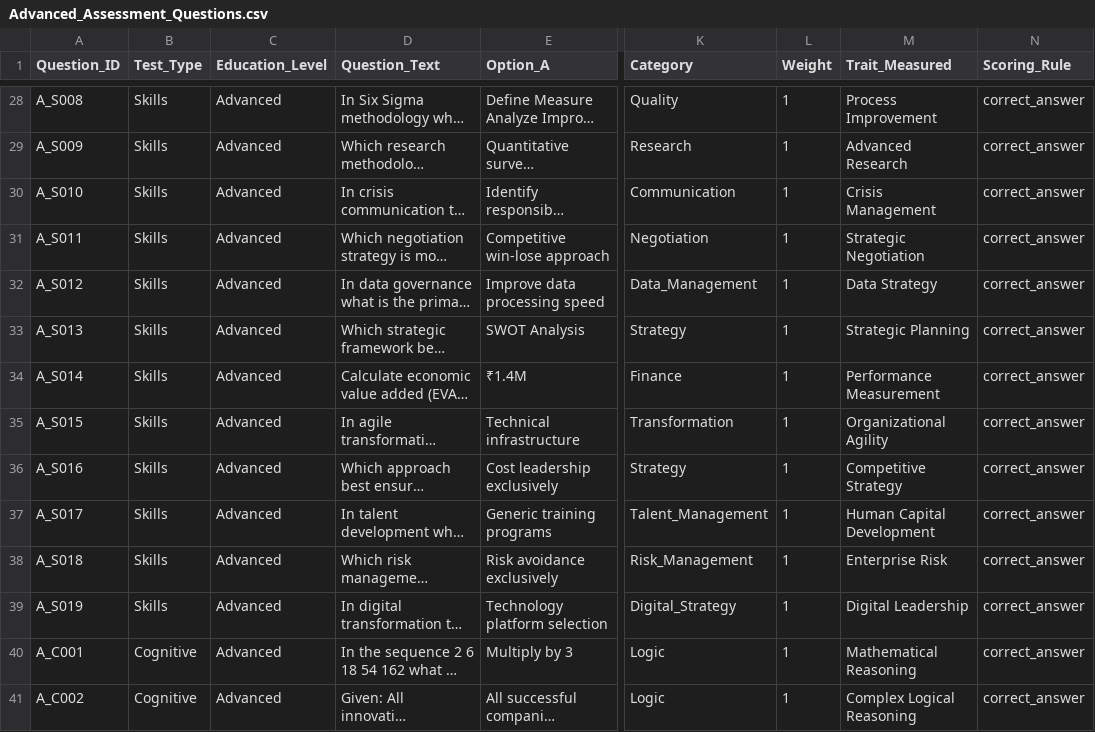
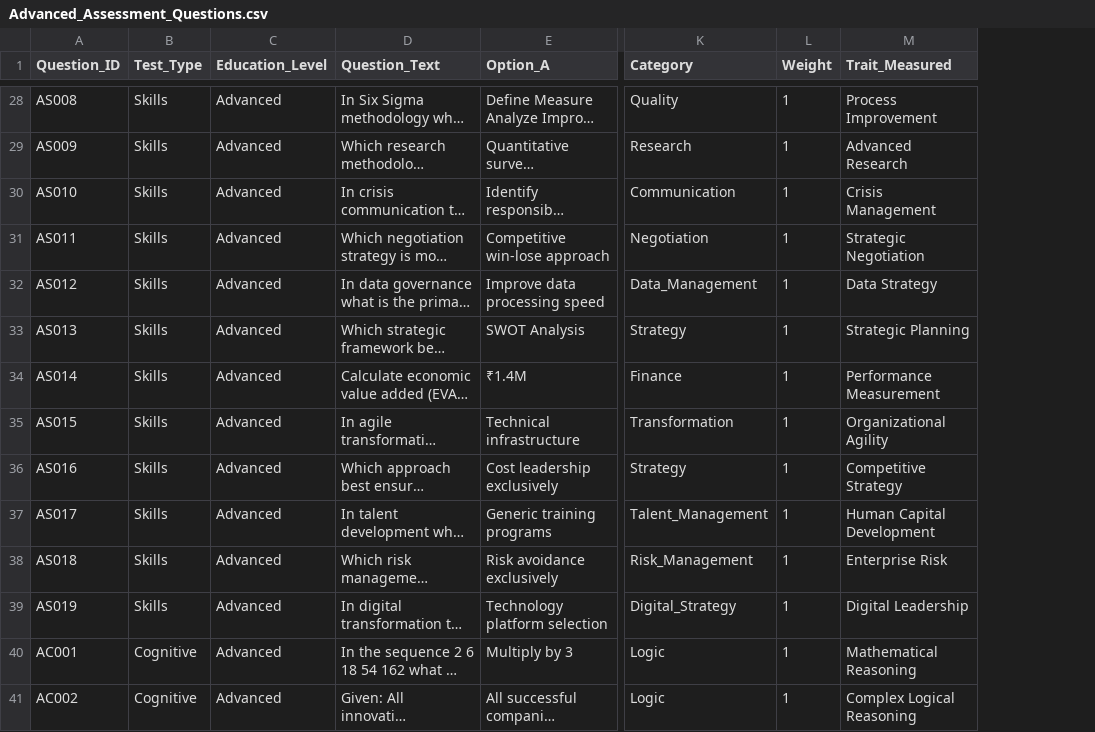
Before and after one commit to smitibdg/Career-Path-Recommendation-System, a CSV file: server/ml_models/datasets/Advanced_Assessment_Questions.csv, drawn as a sheet; only a part is shown, gaps mark what is left out; long unchanged cells end in …; the diff covers the shown part only; the diff names each change by its address in the sheet, - before the commit and + after, or states it on an @@ line.

```diff
--- a/server/ml_models/datasets/Advanced_Assessment_Questions.csv
+++ b/server/ml_models/datasets/Advanced_Assessment_Questions.csv
-column N (Scoring_Rule), rows 28-41: all correct_answer
-A28 (Question_ID): A_S008
+A28 (Question_ID): AS008
-A29 (Question_ID): A_S009
+A29 (Question_ID): AS009
-A30 (Question_ID): A_S010
+A30 (Question_ID): AS010
-A31 (Question_ID): A_S011
+A31 (Question_ID): AS011
-A32 (Question_ID): A_S012
+A32 (Question_ID): AS012
-A33 (Question_ID): A_S013
+A33 (Question_ID): AS013
-A34 (Question_ID): A_S014
+A34 (Question_ID): AS014
-A35 (Question_ID): A_S015
+A35 (Question_ID): AS015
-A36 (Question_ID): A_S016
+A36 (Question_ID): AS016
-A37 (Question_ID): A_S017
+A37 (Question_ID): AS017
-A38 (Question_ID): A_S018
+A38 (Question_ID): AS018
-A39 (Question_ID): A_S019
+A39 (Question_ID): AS019
-A40 (Question_ID): A_C001
+A40 (Question_ID): AC001
-A41 (Question_ID): A_C002
+A41 (Question_ID): AC002
```
Also changed, not shown: 66 edited cells elsewhere in this file, server/ml_models/datasets/Advanced_User_Responses.csv, server/ml_models/datasets/Foundation_Assessment_Questions.csv, 10 other files.
